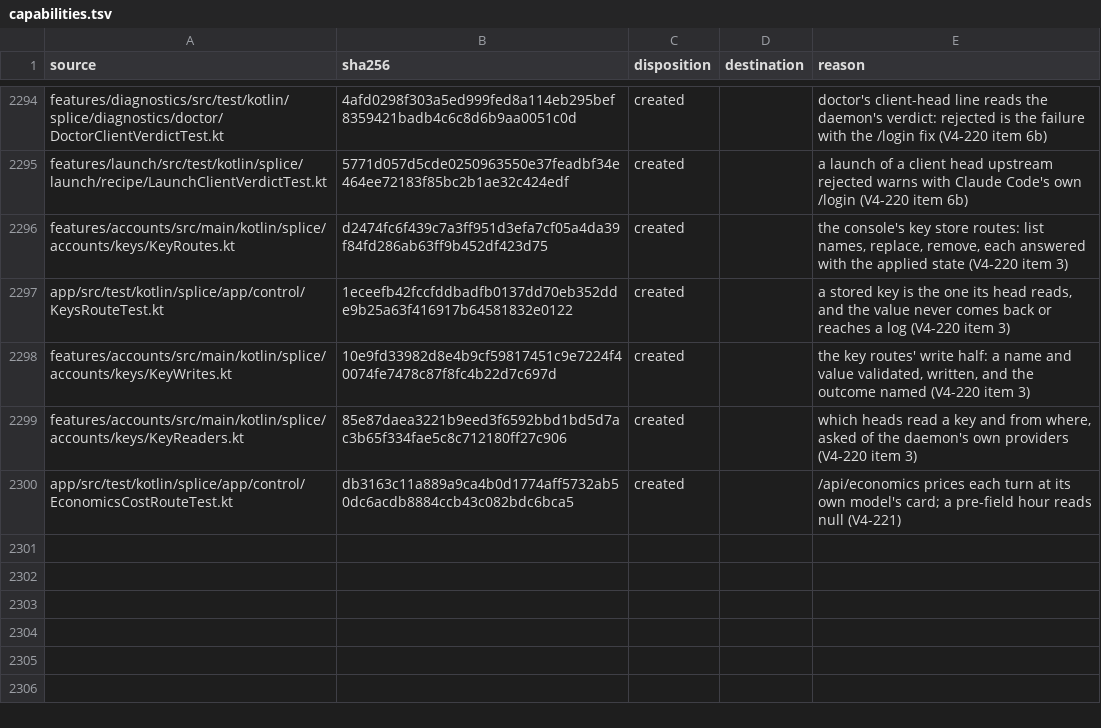
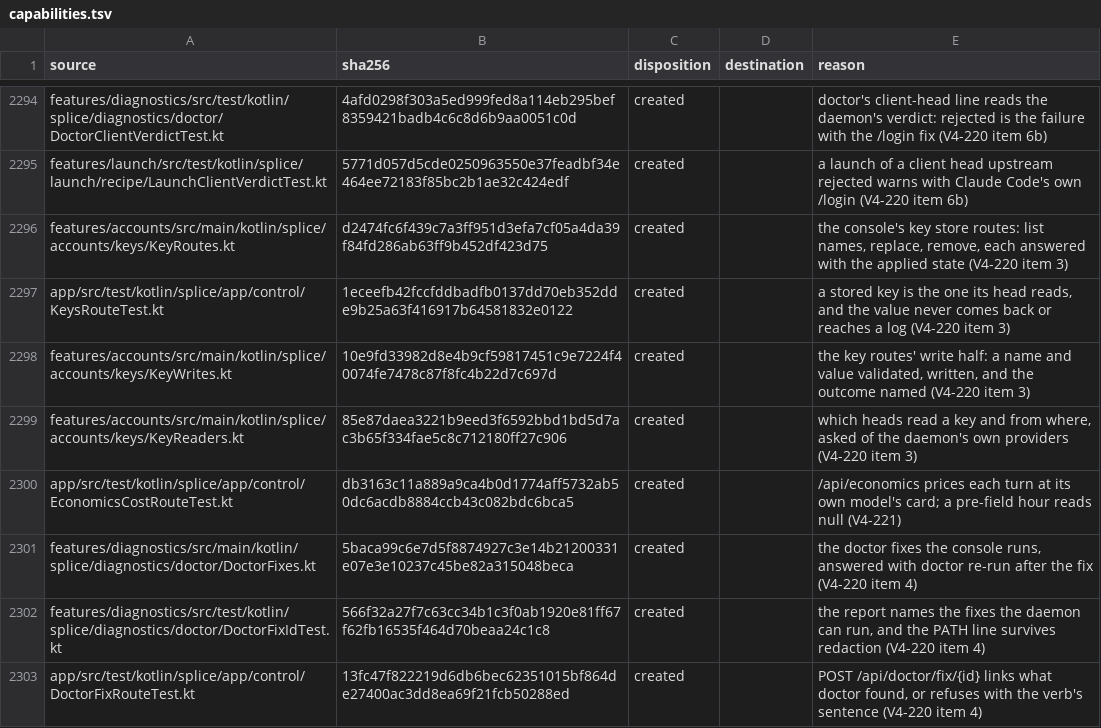
Before and after one commit to torad-labs/splice, a TSV file: .dev/restructure/capabilities.tsv, drawn as a sheet; only a part is shown, gaps mark what is left out; the diff names each change by its address in the sheet, - before the commit and + after, or states it on an @@ line.

Commit message:
feat(diagnostics): the console runs doctor's install --all and reads the re-run (V4-220 item 4)
Every doctor check carries fix_id: "install_all" on the wrapper rows `splice install --all`
relinks (not linked, dangling), null on every row whose remedy is the operator's own. POST
/api/doctor/fix/{id} runs that verb in the daemon's own process and environment, then re-runs
doctor: 200 {fix, report} only when no row still carries the id, 409 {error, fix, report} when
the verb refused (its own sentence) or rows remain, 404 for an unknown id, 503 unwired.

The PATH fix is safe by construction: `export PATH="$HOME/.local/bin:$PATH"`. Expanded, the
report's redaction read `~/.local/bin:$PATH` as one foreign path and the console showed
`export PATH="<redacted:path>"` (Marlin, doctor-1600x1000).

The stale-shim remedy named `splice install`, which only links wrappers onto the shim already
there; the jar carries no shim bytes and install.sh is the only writer. Doctor's shim row,
InstallShim's boot warning and the shim's own warning now name ./install.sh or the release
installer, and InstallCommandTest pins the remedy that writes the shim.

```diff
--- a/.dev/restructure/capabilities.tsv
+++ b/.dev/restructure/capabilities.tsv
+row 2301: features/diagnostics/src/main/kotlin/splice/diagnostics/doctor/DoctorFixes.kt | 5baca99c6e7d5f8874927c3e14b21200331e07e3e10237c45be82a315048beca | created |  | the doctor fixes the console runs, answered with doctor re-run after the fix (V4-220 item 4)
+row 2302: features/diagnostics/src/test/kotlin/splice/diagnostics/doctor/DoctorFixIdTest.kt | 566f32a27f7c63cc34b1c3f0ab1920e81ff67f62fb16535f464d70beaa24c1c8 | created |  | the report names the fixes the daemon can run, and the PATH line survives redaction (V4-220 item 4)
+row 2303: app/src/test/kotlin/splice/app/control/DoctorFixRouteTest.kt | 13fc47f822219d6db6bec62351015bf864de27400ac3dd8ea69f21fcb50288ed | created |  | POST /api/doctor/fix/{id} links what doctor found, or refuses with the verb's sentence (V4-220 item 4)
```
Also changed, not shown: 19 other files.
